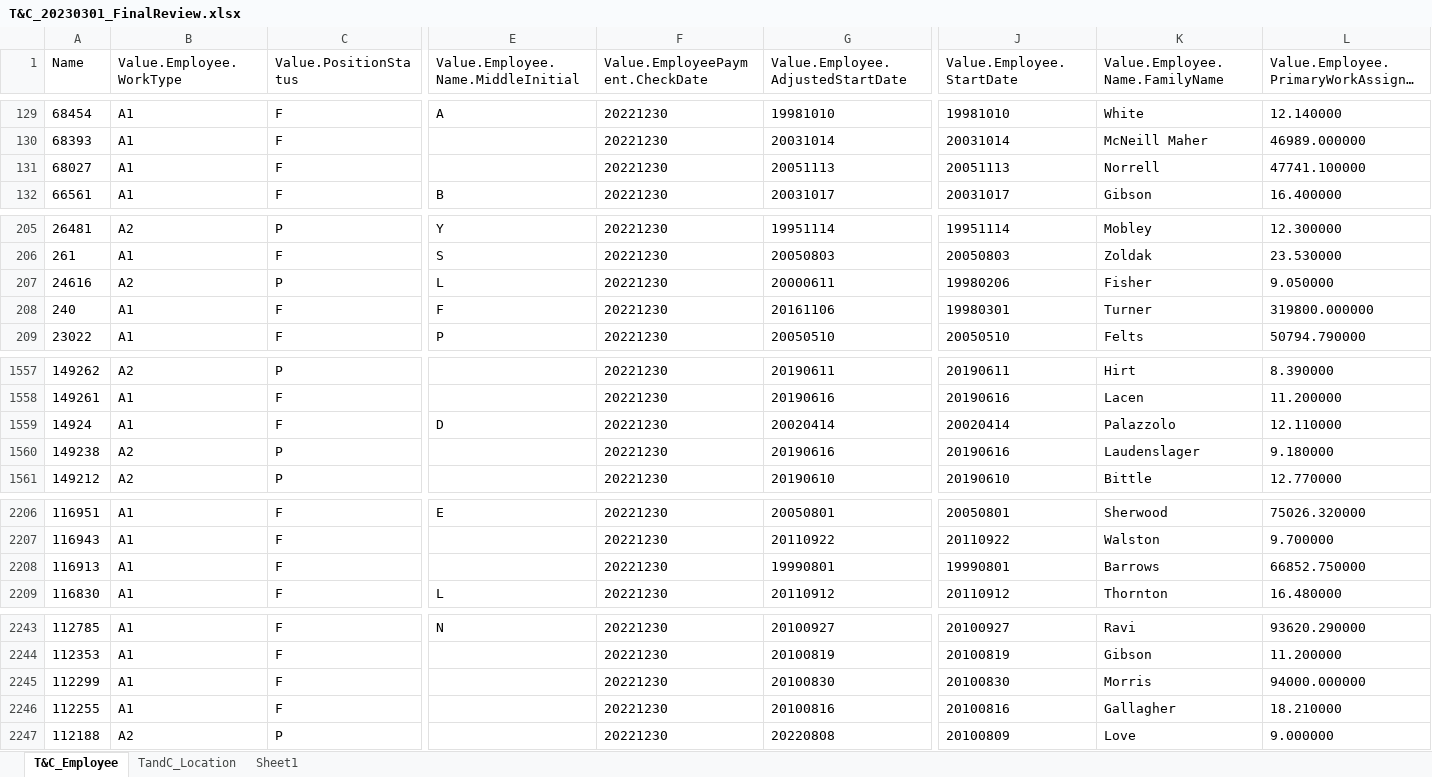
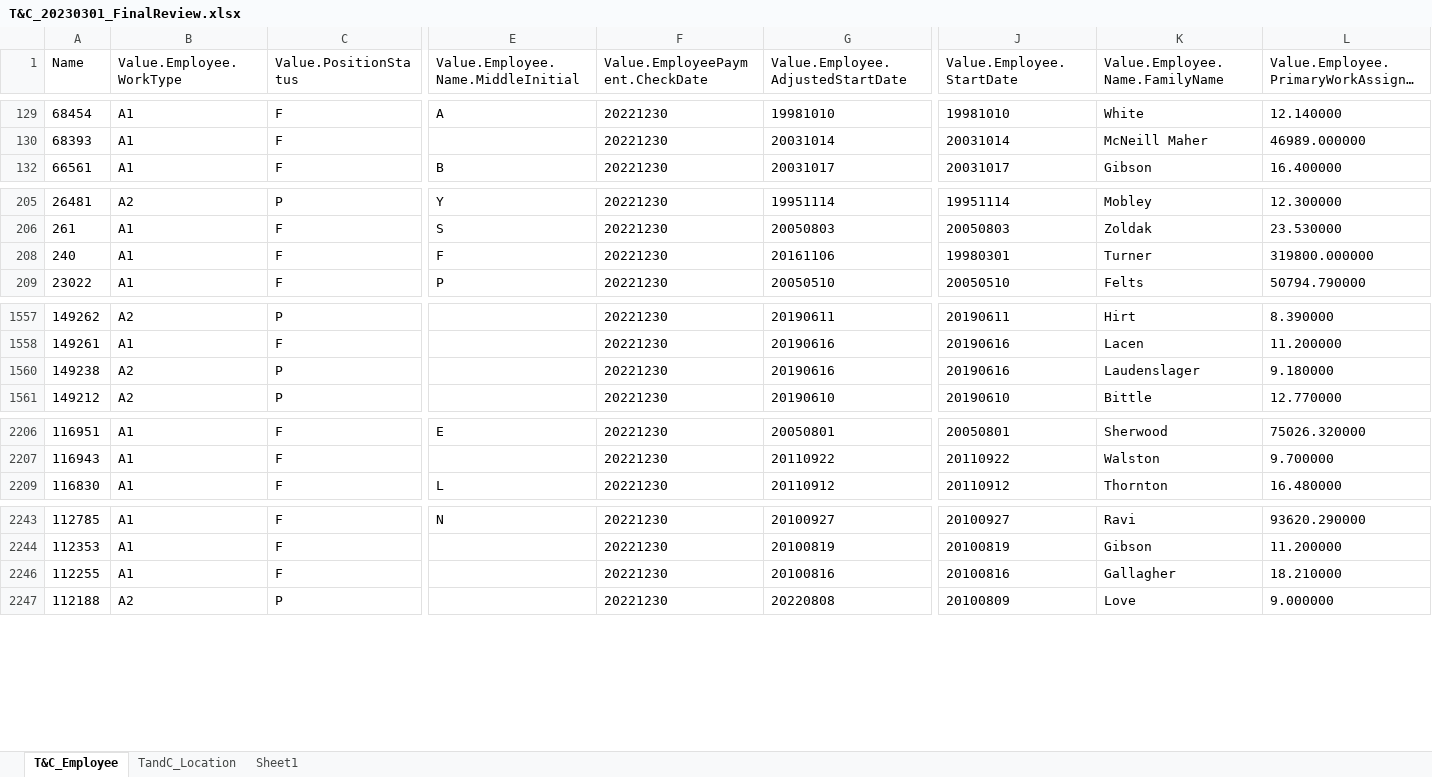
Before and after one commit to mangumw/Source, an Excel workbook: Integrations/1_Thomas_And_Co/Final/T&C_20230301_FinalReview.xlsx, sheet T&C_Employee, drawn as a sheet; only a part is shown, gaps mark what is left out; long unchanged cells end in …; values as stored, in another font and other column widths than the file's, no borders; table styles not drawn; rows hold the shown columns only; the diff covers the shown part only; the diff names each change by its address in the sheet, - before the commit and + after, or states it on an @@ line.

```diff
--- a/Integrations/1_Thomas_And_Co/Final/T&C_20230301_FinalReview.xlsx (sheet T&C_Employee)
+++ b/Integrations/1_Thomas_And_Co/Final/T&C_20230301_FinalReview.xlsx (sheet T&C_Employee)
@@ row 131 hidden: 68027 | A1 | F |  | 20221230 | 20051113 | 20051113 | Norrell | 47741.100000 @@
@@ row 207 hidden: 24616 | A2 | P | L | 20221230 | 20000611 | 19980206 | Fisher | 9.050000 @@
@@ row 1559 hidden: 14924 | A1 | F | D | 20221230 | 20020414 | 20020414 | Palazzolo | 12.110000 @@
@@ row 2208 hidden: 116913 | A1 | F |  | 20221230 | 19990801 | 19990801 | Barrows | 66852.750000 @@
@@ row 2245 hidden: 112299 | A1 | F |  | 20221230 | 20100830 | 20100830 | Morris | 94000.000000 @@
```
Also changed, not shown: 7 hidden or unhidden rows elsewhere in this sheet, Integrations/3_Walton_Management/PostReview/20230303/Walton_Location_PROD_20230303.xlsx, Integrations/7_Concur/PostReview/ForCompare/AP930DP.xlsx, 13 other files.
